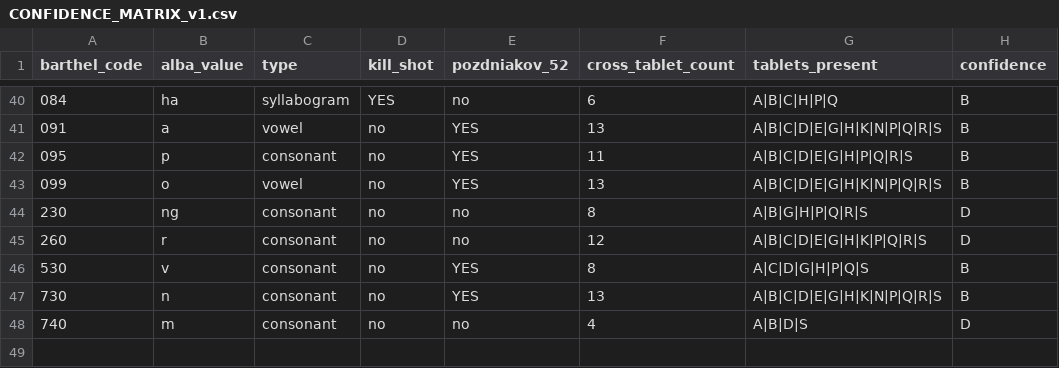
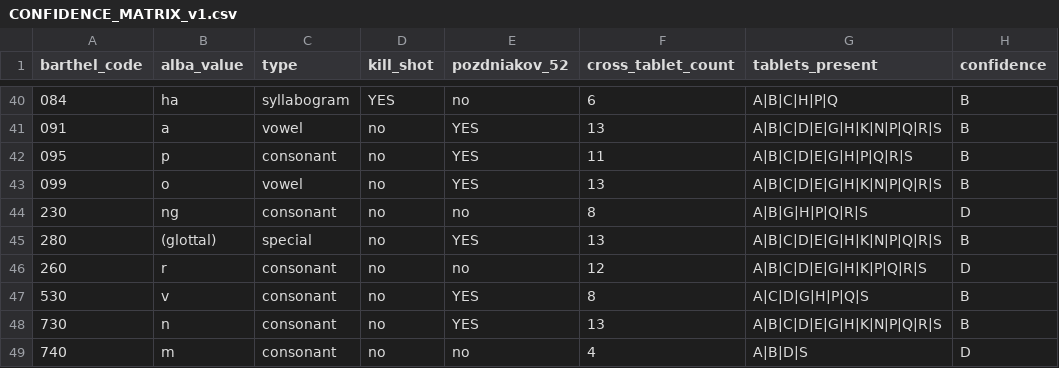
Before and after one commit to Alba-Research/rongorongo-decipherment, a CSV file: results/CONFIDENCE_MATRIX_v1.csv, drawn as a sheet; only a part is shown, gaps mark what is left out; the diff names each change by its address in the sheet, - before the commit and + after, or states it on an @@ line.

Commit message:
Fix confidence count (47→48) and clarify coverage scope
- Add glyph 280 (glottal stop) to confidence matrix → B=32 (was 31)
- Total: A=9, B=32, C=7 = 48 signs (was 47)
- Coverage: clarify "13 classic ritual tablets (A-S, excluding Staff I)"

```diff
--- a/results/CONFIDENCE_MATRIX_v1.csv
+++ b/results/CONFIDENCE_MATRIX_v1.csv
+row 45: 280 | (glottal) | special | no | YES | 13 | A|B|C|D|E|G|H|K|N|P|Q|R|S | B
```
Also changed, not shown: 1 other file.
